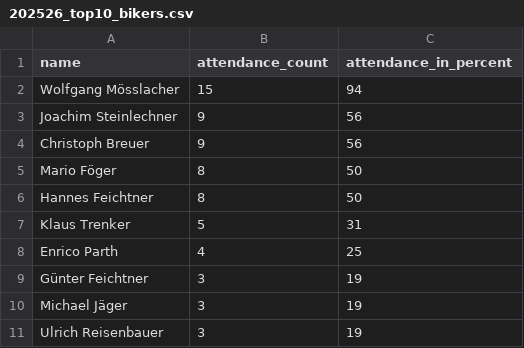
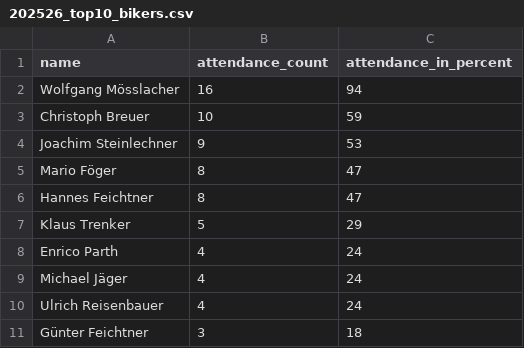
Before and after one commit to dugi42/hct.github.io, a CSV file: public/202526_season/gold/202526_top10_bikers.csv, drawn as a sheet.

```diff
--- a/public/202526_season/gold/202526_top10_bikers.csv
+++ b/public/202526_season/gold/202526_top10_bikers.csv
@@ -1,11 +1,11 @@
 name,attendance_count,attendance_in_percent
-Wolfgang Mösslacher,15,94
-Joachim Steinlechner,9,56
-Christoph Breuer,9,56
-Mario Föger,8,50
-Hannes Feichtner,8,50
-Klaus Trenker,5,31
-Enrico Parth,4,25
-Günter Feichtner,3,19
-Michael Jäger,3,19
-Ulrich Reisenbauer,3,19
+Wolfgang Mösslacher,16,94
+Christoph Breuer,10,59
+Joachim Steinlechner,9,53
+Mario Föger,8,47
+Hannes Feichtner,8,47
+Klaus Trenker,5,29
+Enrico Parth,4,24
+Michael Jäger,4,24
+Ulrich Reisenbauer,4,24
+Günter Feichtner,3,18
```
Also changed, not shown: 1 other file.
